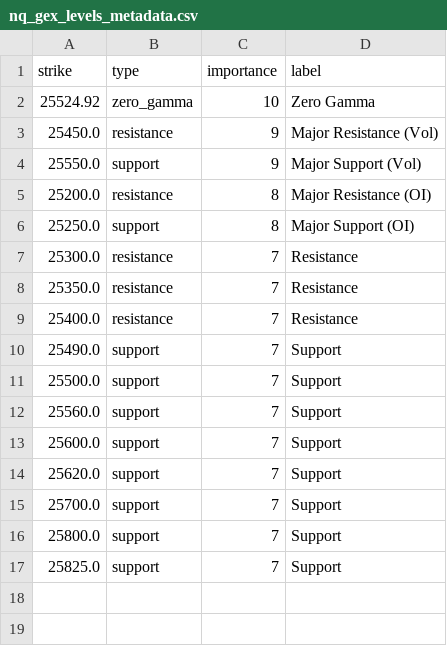
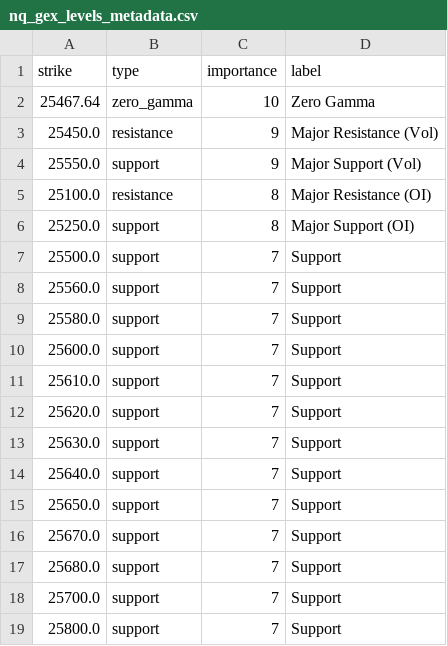
Before and after one commit to enzocosson/gex-tradingview, a CSV file: nq_gex_levels_metadata.csv, drawn as a sheet.

```diff
--- a/nq_gex_levels_metadata.csv
+++ b/nq_gex_levels_metadata.csv
@@ -1,17 +1,19 @@
 strike,type,importance,label
-25524.92,zero_gamma,10,Zero Gamma
+25467.64,zero_gamma,10,Zero Gamma
 25450.0,resistance,9,Major Resistance (Vol)
 25550.0,support,9,Major Support (Vol)
-25200.0,resistance,8,Major Resistance (OI)
+25100.0,resistance,8,Major Resistance (OI)
 25250.0,support,8,Major Support (OI)
-25300.0,resistance,7,Resistance
-25350.0,resistance,7,Resistance
-25400.0,resistance,7,Resistance
-25490.0,support,7,Support
 25500.0,support,7,Support
 25560.0,support,7,Support
+25580.0,support,7,Support
 25600.0,support,7,Support
+25610.0,support,7,Support
 25620.0,support,7,Support
+25630.0,support,7,Support
+25640.0,support,7,Support
+25650.0,support,7,Support
+25670.0,support,7,Support
+25680.0,support,7,Support
 25700.0,support,7,Support
 25800.0,support,7,Support
-25825.0,support,7,Support
```
Also changed, not shown: es_gex_levels.csv, es_gex_levels_metadata.csv, 2 other files.
